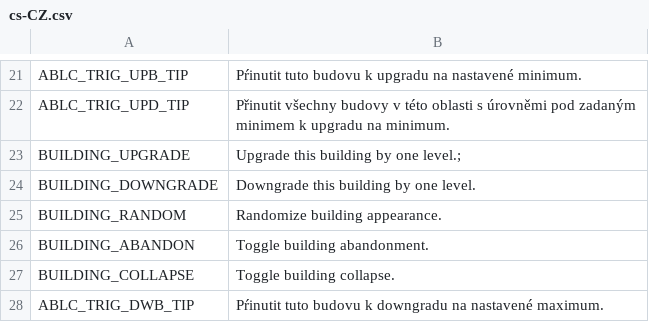
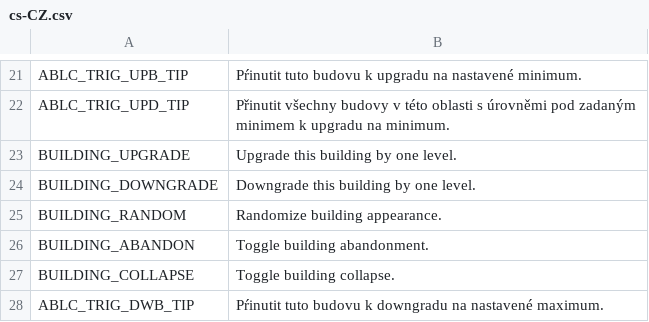
Before and after one commit to algernon-A/AdvancedBuildingLevelControl, a CSV file: Translations/cs-CZ.csv, drawn as a sheet; only a part is shown, gaps mark what is left out.

```diff
--- a/Translations/cs-CZ.csv
+++ b/Translations/cs-CZ.csv
@@ -22,3 +22,3 @@
 "ABLC_TRIG_UPD_TIP","Přinutit všechny budovy v této oblasti s úrovněmi pod zadaným minimem k upgradu na minimum."
-"BUILDING_UPGRADE","Upgrade this building by one level.;"
+"BUILDING_UPGRADE","Upgrade this building by one level."
 "BUILDING_DOWNGRADE","Downgrade this building by one level."
```
Also changed, not shown: Translations/de-DE.csv, Translations/es-ES.csv, 4 other files.
